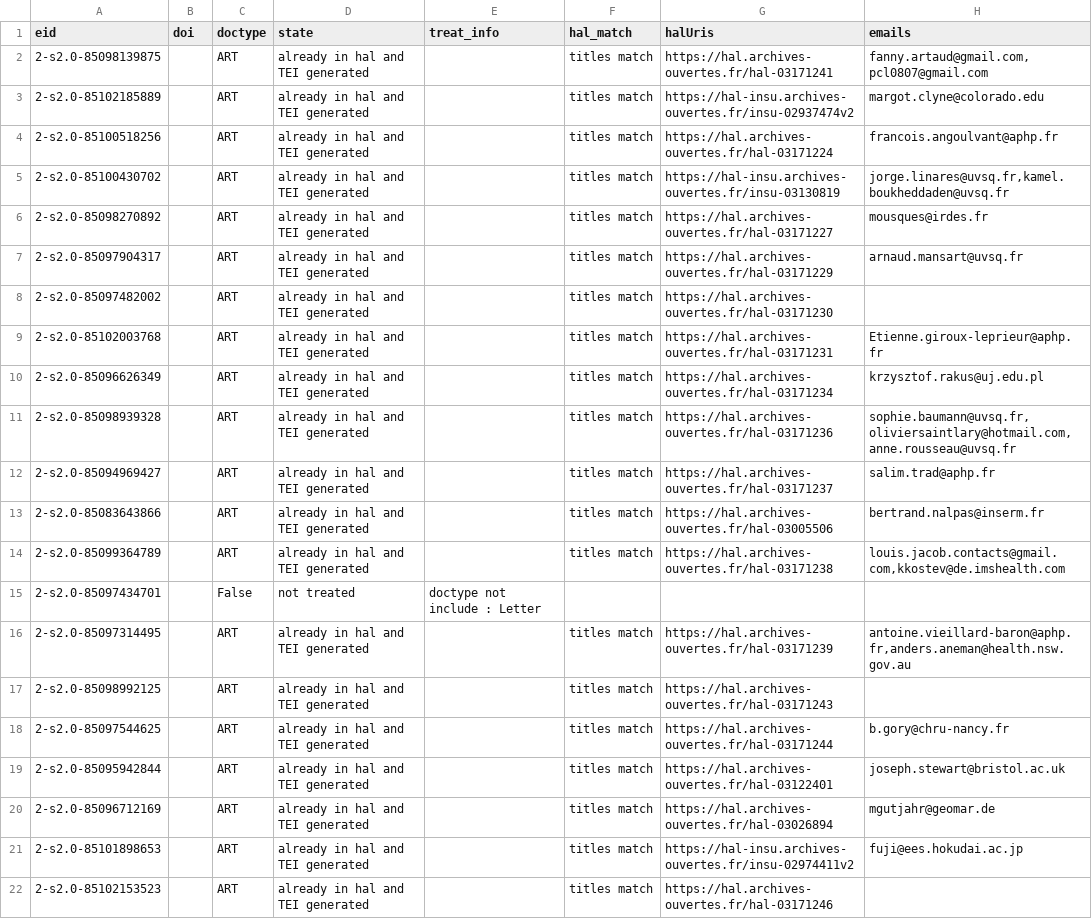
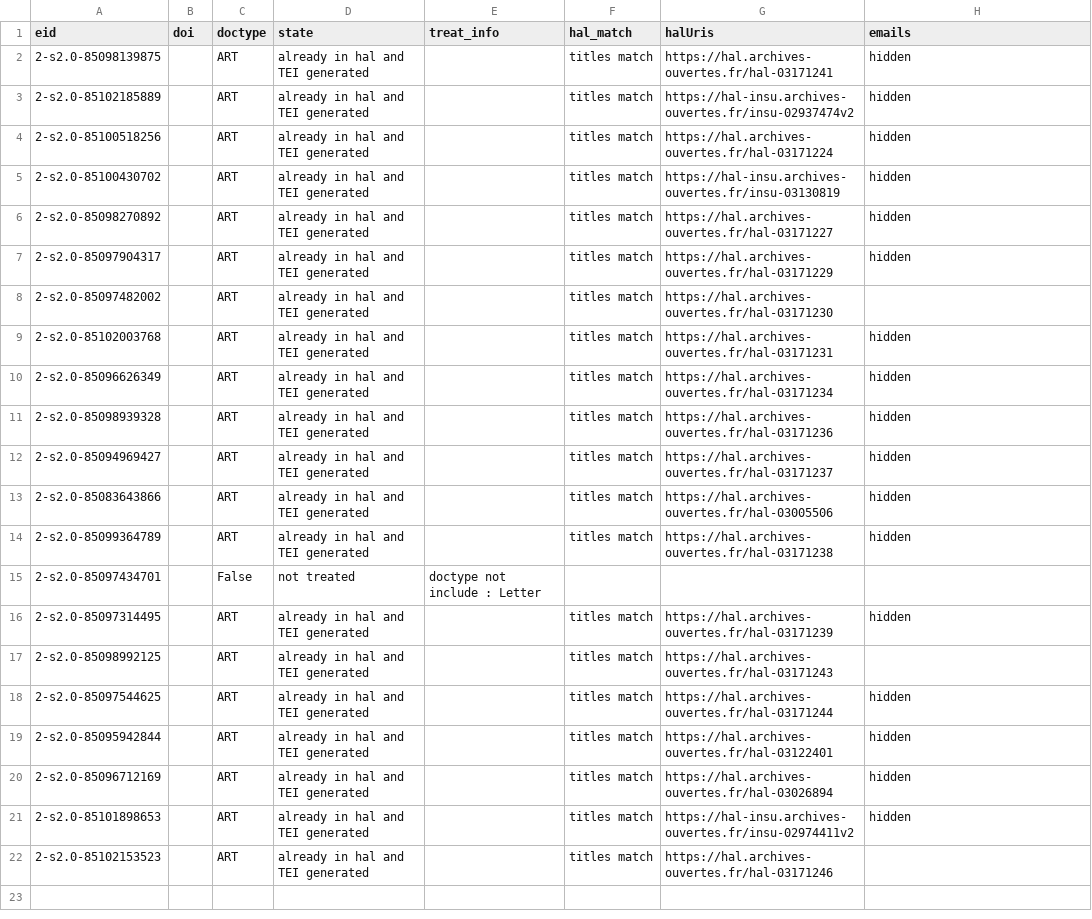
Before and after one commit to ml4rrieu/HAL_imports, a CSV file: data/doc_analysed.csv, drawn as a sheet.

```diff
--- a/data/doc_analysed.csv
+++ b/data/doc_analysed.csv
@@ -1,22 +1,22 @@
 eid,doi,doctype,state,treat_info,hal_match,halUris,emails
-2-s2.0-85098139875,,ART,already in hal and TEI generated,,titles match,https://hal.archives-ouvertes.fr/hal-03171241,"fanny.artaud@gmail.com,pcl0807@gmail.com"
-2-s2.0-85102185889,,ART,already in hal and TEI generated,,titles match,https://hal-insu.archives-ouvertes.fr/insu-02937474v2,margot.clyne@colorado.edu
-2-s2.0-85100518256,,ART,already in hal and TEI generated,,titles match,https://hal.archives-ouvertes.fr/hal-03171224,francois.angoulvant@aphp.fr
-2-s2.0-85100430702,,ART,already in hal and TEI generated,,titles match,https://hal-insu.archives-ouvertes.fr/insu-03130819,"jorge.linares@uvsq.fr,kamel.boukheddaden@uvsq.fr"
-2-s2.0-85098270892,,ART,already in hal and TEI generated,,titles match,https://hal.archives-ouvertes.fr/hal-03171227,mousques@irdes.fr
-2-s2.0-85097904317,,ART,already in hal and TEI generated,,titles match,https://hal.archives-ouvertes.fr/hal-03171229,arnaud.mansart@uvsq.fr
+2-s2.0-85098139875,,ART,already in hal and TEI generated,,titles match,https://hal.archives-ouvertes.fr/hal-03171241,hidden
+2-s2.0-85102185889,,ART,already in hal and TEI generated,,titles match,https://hal-insu.archives-ouvertes.fr/insu-02937474v2,hidden
+2-s2.0-85100518256,,ART,already in hal and TEI generated,,titles match,https://hal.archives-ouvertes.fr/hal-03171224,hidden
+2-s2.0-85100430702,,ART,already in hal and TEI generated,,titles match,https://hal-insu.archives-ouvertes.fr/insu-03130819,hidden
+2-s2.0-85098270892,,ART,already in hal and TEI generated,,titles match,https://hal.archives-ouvertes.fr/hal-03171227,hidden
+2-s2.0-85097904317,,ART,already in hal and TEI generated,,titles match,https://hal.archives-ouvertes.fr/hal-03171229,hidden
 2-s2.0-85097482002,,ART,already in hal and TEI generated,,titles match,https://hal.archives-ouvertes.fr/hal-03171230,
-2-s2.0-85102003768,,ART,already in hal and TEI generated,,titles match,https://hal.archives-ouvertes.fr/hal-03171231,Etienne.giroux-leprieur@aphp.fr
-2-s2.0-85096626349,,ART,already in hal and TEI generated,,titles match,https://hal.archives-ouvertes.fr/hal-03171234,krzysztof.rakus@uj.edu.pl
-2-s2.0-85098939328,,ART,already in hal and TEI generated,,titles match,https://hal.archives-ouvertes.fr/hal-03171236,"sophie.baumann@uvsq.fr,oliviersaintlary@hotmail.com,anne.rousseau@uvsq.fr"
-2-s2.0-85094969427,,ART,already in hal and TEI generated,,titles match,https://hal.archives-ouvertes.fr/hal-03171237,salim.trad@aphp.fr
-2-s2.0-85083643866,,ART,already in hal and TEI generated,,titles match,https://hal.archives-ouvertes.fr/hal-03005506,bertrand.nalpas@inserm.fr
-2-s2.0-85099364789,,ART,already in hal and TEI generated,,titles match,https://hal.archives-ouvertes.fr/hal-03171238,"louis.jacob.contacts@gmail.com,kkostev@de.imshealth.com"
+2-s2.0-85102003768,,ART,already in hal and TEI generated,,titles match,https://hal.archives-ouvertes.fr/hal-03171231,hidden
+2-s2.0-85096626349,,ART,already in hal and TEI generated,,titles match,https://hal.archives-ouvertes.fr/hal-03171234,hidden
+2-s2.0-85098939328,,ART,already in hal and TEI generated,,titles match,https://hal.archives-ouvertes.fr/hal-03171236,hidden
+2-s2.0-85094969427,,ART,already in hal and TEI generated,,titles match,https://hal.archives-ouvertes.fr/hal-03171237,hidden
+2-s2.0-85083643866,,ART,already in hal and TEI generated,,titles match,https://hal.archives-ouvertes.fr/hal-03005506,hidden
+2-s2.0-85099364789,,ART,already in hal and TEI generated,,titles match,https://hal.archives-ouvertes.fr/hal-03171238,hidden
 2-s2.0-85097434701,,False,not treated,doctype not include : Letter,,,
-2-s2.0-85097314495,,ART,already in hal and TEI generated,,titles match,https://hal.archives-ouvertes.fr/hal-03171239,"antoine.vieillard-baron@aphp.fr,anders.aneman@health.nsw.gov.au"
+2-s2.0-85097314495,,ART,already in hal and TEI generated,,titles match,https://hal.archives-ouvertes.fr/hal-03171239,hidden
 2-s2.0-85098992125,,ART,already in hal and TEI generated,,titles match,https://hal.archives-ouvertes.fr/hal-03171243,
-2-s2.0-85097544625,,ART,already in hal and TEI generated,,titles match,https://hal.archives-ouvertes.fr/hal-03171244,b.gory@chru-nancy.fr
-2-s2.0-85095942844,,ART,already in hal and TEI generated,,titles match,https://hal.archives-ouvertes.fr/hal-03122401,joseph.stewart@bristol.ac.uk
-2-s2.0-85096712169,,ART,already in hal and TEI generated,,titles match,https://hal.archives-ouvertes.fr/hal-03026894,mgutjahr@geomar.de
-2-s2.0-85101898653,,ART,already in hal and TEI generated,,titles match,https://hal-insu.archives-ouvertes.fr/insu-02974411v2,fuji@ees.hokudai.ac.jp
+2-s2.0-85097544625,,ART,already in hal and TEI generated,,titles match,https://hal.archives-ouvertes.fr/hal-03171244,hidden
+2-s2.0-85095942844,,ART,already in hal and TEI generated,,titles match,https://hal.archives-ouvertes.fr/hal-03122401,hidden
+2-s2.0-85096712169,,ART,already in hal and TEI generated,,titles match,https://hal.archives-ouvertes.fr/hal-03026894,hidden
+2-s2.0-85101898653,,ART,already in hal and TEI generated,,titles match,https://hal-insu.archives-ouvertes.fr/insu-02974411v2,hidden
 2-s2.0-85102153523,,ART,already in hal and TEI generated,,titles match,https://hal.archives-ouvertes.fr/hal-03171246,
```
Also changed, not shown: data/doc_imported.csv, 1 other file.
